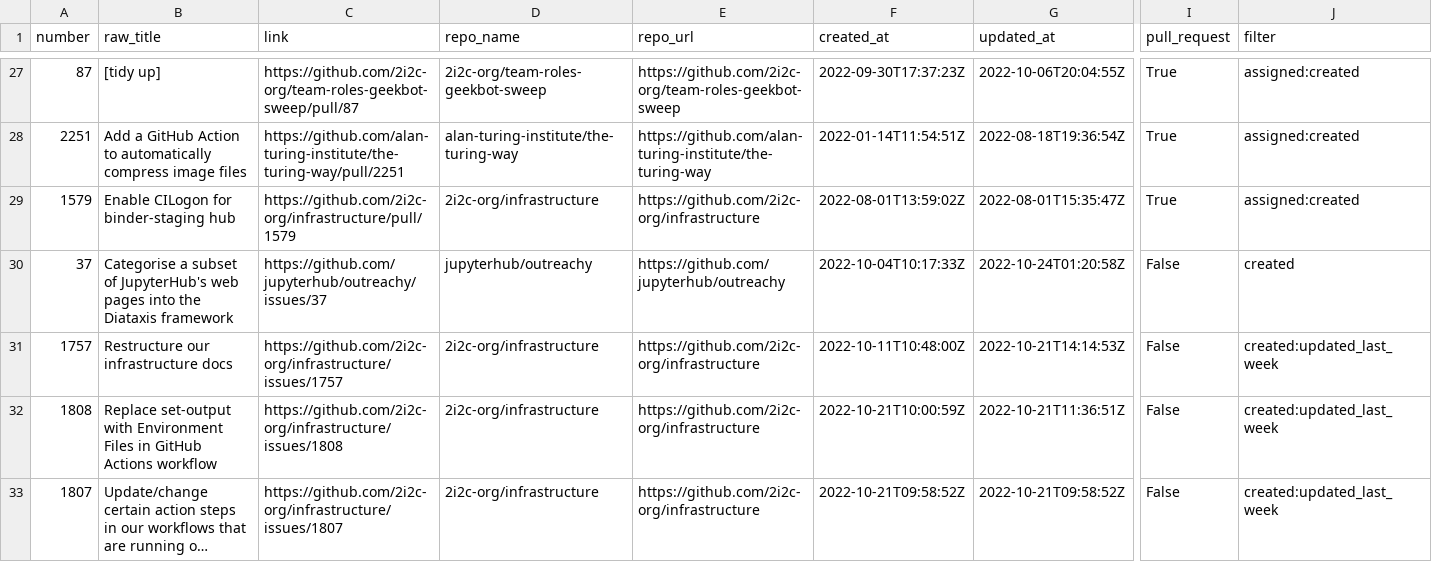
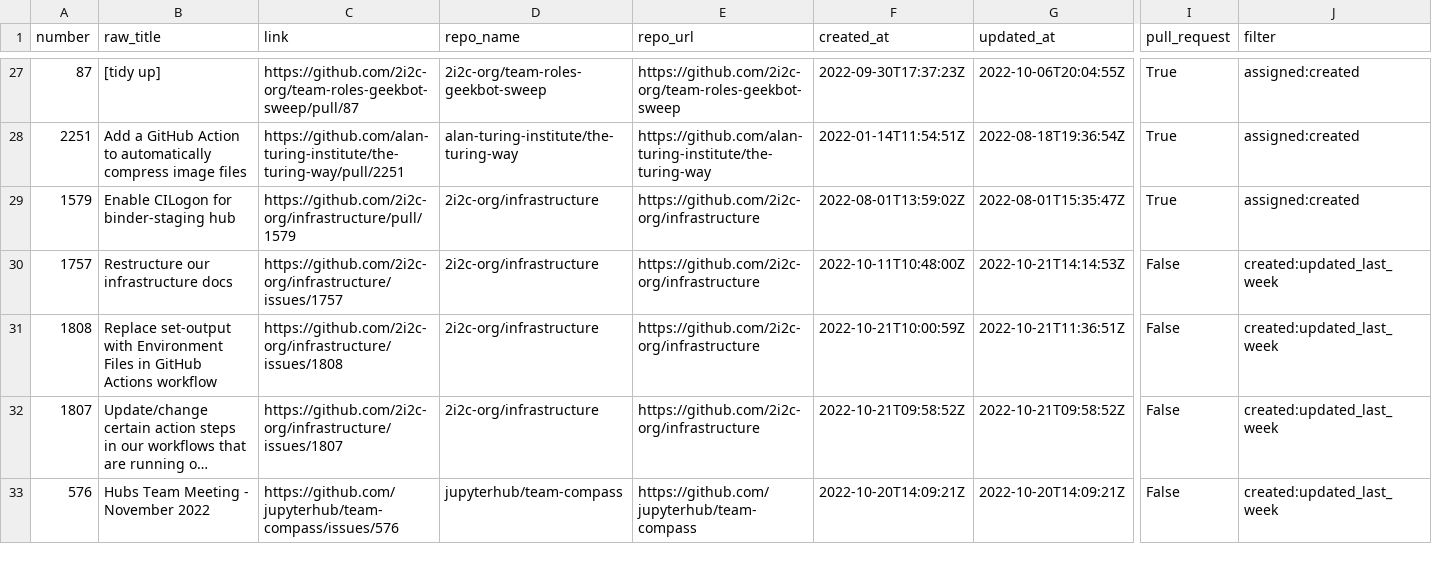
Before and after one commit to sgibson91/github-activity-dashboard, a CSV file: github-activity.csv, drawn as a sheet; only a part is shown, gaps mark what is left out; the shorter side is filled out with more unchanged rows; long unchanged cells end in …; removed rows and columns are numbered as before the commit, all else as after; rows hold the shown columns only; the diff covers the shown part only; the diff names each change by its address in the sheet, - before the commit and + after, or states it on an @@ line.

Commit message:
Update the GitHub Activity CSV file

```diff
--- a/github-activity.csv
+++ b/github-activity.csv
-row 30: 37 | Categorise a subset of JupyterHub's web pages into the Diataxis framework | https://github.com/jupyterhub/outreachy/issues/37 | jupyterhub/outreachy | https://github.com/jupyterhub/outreachy | 2022-10-04T10:17:33Z | 2022-10-24T01:20:58Z | False | created
```
Also changed, not shown: 1 added row, 2 removed rows and 19 edited cells elsewhere in this file.
